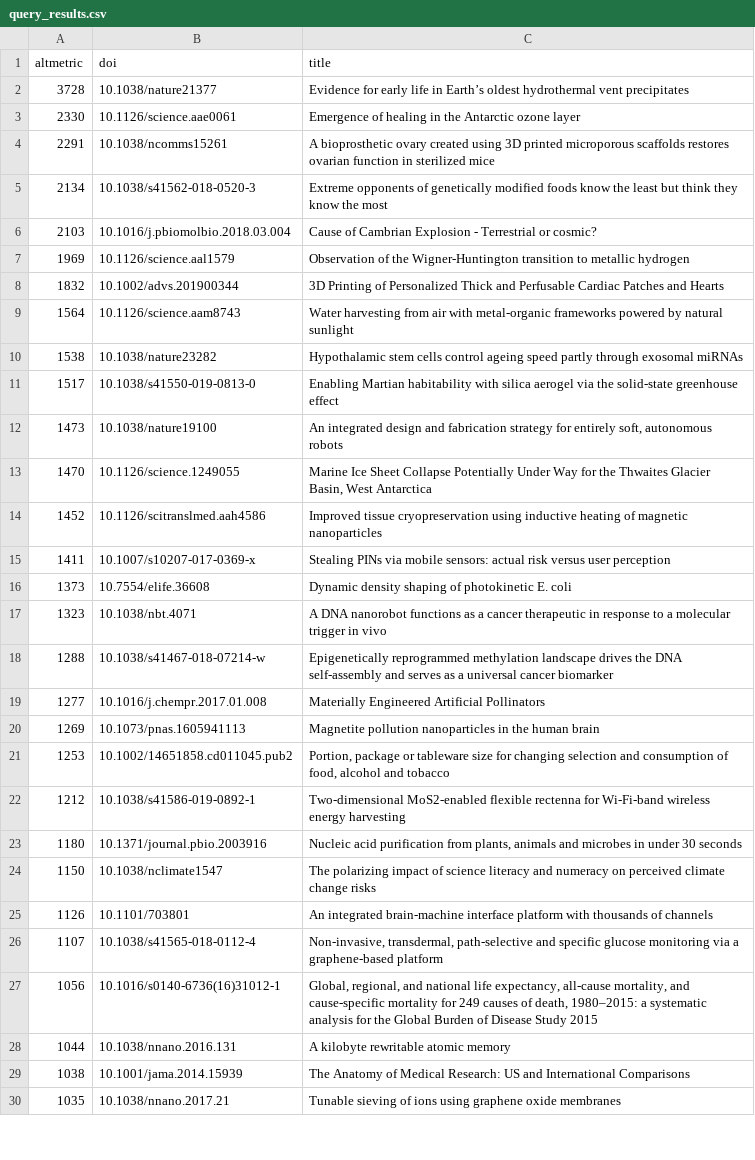
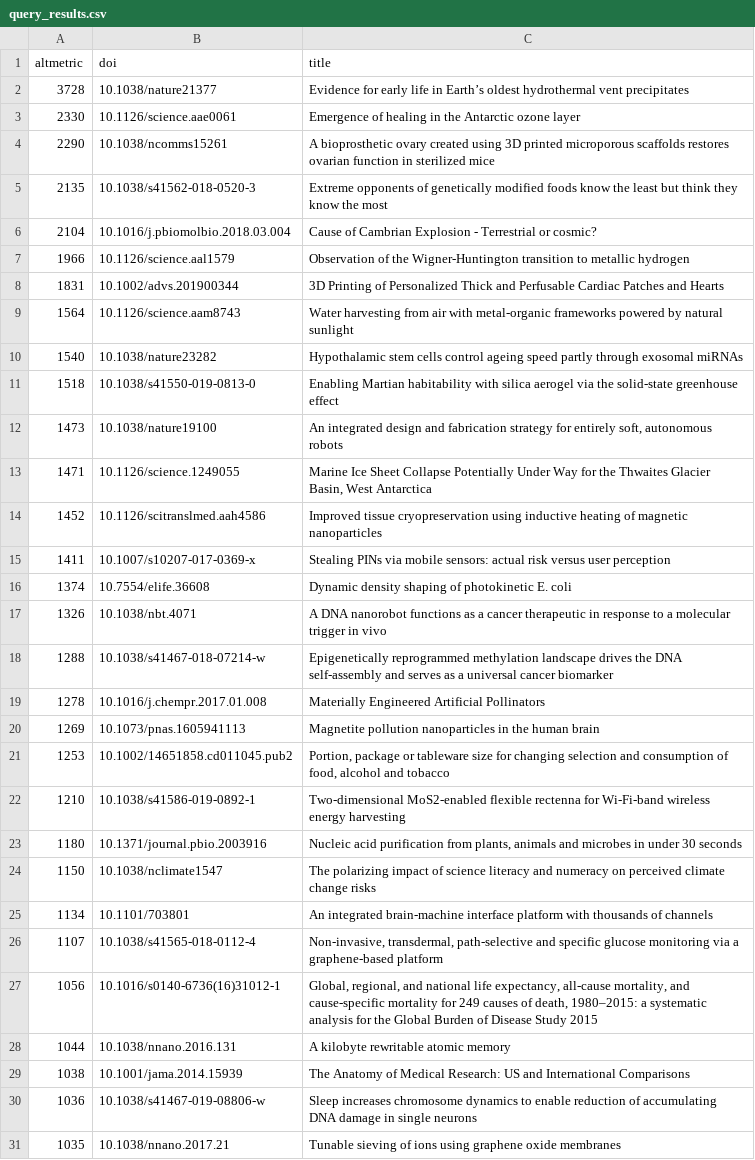
Before and after one commit to digital-science/dimensions-api-lab, a CSV file: 3-workshops/2019-09 Rome University ISSI conference/query_results.csv, drawn as a sheet; only a part is shown; the diff covers the shown part only.

```diff
--- a/3-workshops/2019-09 Rome University ISSI conference/query_results.csv
+++ b/3-workshops/2019-09 Rome University ISSI conference/query_results.csv
@@ -3,24 +3,24 @@ altmetric,doi,title
 2330,10.1126/science.aae0061,Emergence of healing in the Antarctic ozone layer
-2291,10.1038/ncomms15261,A bioprosthetic ovary created using 3D printed microporous scaffolds restores ovarian function in sterilized mice
-2134,10.1038/s41562-018-0520-3,Extreme opponents of genetically modified foods know the least but think they know the most
-2103,10.1016/j.pbiomolbio.2018.03.004,Cause of Cambrian Explosion - Terrestrial or cosmic?
-1969,10.1126/science.aal1579,Observation of the Wigner-Huntington transition to metallic hydrogen
-1832,10.1002/advs.201900344,3D Printing of Personalized Thick and Perfusable Cardiac Patches and Hearts
+2290,10.1038/ncomms15261,A bioprosthetic ovary created using 3D printed microporous scaffolds restores ovarian function in sterilized mice
+2135,10.1038/s41562-018-0520-3,Extreme opponents of genetically modified foods know the least but think they know the most
+2104,10.1016/j.pbiomolbio.2018.03.004,Cause of Cambrian Explosion - Terrestrial or cosmic?
+1966,10.1126/science.aal1579,Observation of the Wigner-Huntington transition to metallic hydrogen
+1831,10.1002/advs.201900344,3D Printing of Personalized Thick and Perfusable Cardiac Patches and Hearts
 1564,10.1126/science.aam8743,Water harvesting from air with metal-organic frameworks powered by natural sunlight
-1538,10.1038/nature23282,Hypothalamic stem cells control ageing speed partly through exosomal miRNAs
-1517,10.1038/s41550-019-0813-0,Enabling Martian habitability with silica aerogel via the solid-state greenhouse effect
+1540,10.1038/nature23282,Hypothalamic stem cells control ageing speed partly through exosomal miRNAs
+1518,10.1038/s41550-019-0813-0,Enabling Martian habitability with silica aerogel via the solid-state greenhouse effect
 1473,10.1038/nature19100,"An integrated design and fabrication strategy for entirely soft, autonomous robots"
-1470,10.1126/science.1249055,"Marine Ice Sheet Collapse Potentially Under Way for the Thwaites Glacier Basin, West Antarctica"
+1471,10.1126/science.1249055,"Marine Ice Sheet Collapse Potentially Under Way for the Thwaites Glacier Basin, West Antarctica"
 1452,10.1126/scitranslmed.aah4586,Improved tissue cryopreservation using inductive heating of magnetic nanoparticles
 1411,10.1007/s10207-017-0369-x,Stealing PINs via mobile sensors: actual risk versus user perception
-1373,10.7554/elife.36608,Dynamic density shaping of photokinetic E. coli
-1323,10.1038/nbt.4071,A DNA nanorobot functions as a cancer therapeutic in response to a molecular trigger in vivo
+1374,10.7554/elife.36608,Dynamic density shaping of photokinetic E. coli
+1326,10.1038/nbt.4071,A DNA nanorobot functions as a cancer therapeutic in response to a molecular trigger in vivo
 1288,10.1038/s41467-018-07214-w,Epigenetically reprogrammed methylation landscape drives the DNA self-assembly and serves as a universal cancer biomarker
-1277,10.1016/j.chempr.2017.01.008,Materially Engineered Artificial Pollinators
+1278,10.1016/j.chempr.2017.01.008,Materially Engineered Artificial Pollinators
 1269,10.1073/pnas.1605941113,Magnetite pollution nanoparticles in the human brain
 1253,10.1002/14651858.cd011045.pub2,"Portion, package or tableware size for changing selection and consumption of food, alcohol and tobacco"
-1212,10.1038/s41586-019-0892-1,Two-dimensional MoS2-enabled flexible rectenna for Wi-Fi-band wireless energy harvesting
+1210,10.1038/s41586-019-0892-1,Two-dimensional MoS2-enabled flexible rectenna for Wi-Fi-band wireless energy harvesting
 1180,10.1371/journal.pbio.2003916,"Nucleic acid purification from plants, animals and microbes in under 30 seconds"
 1150,10.1038/nclimate1547,The polarizing impact of science literacy and numeracy on perceived climate change risks
-1126,10.1101/703801,An integrated brain-machine interface platform with thousands of channels
+1134,10.1101/703801,An integrated brain-machine interface platform with thousands of channels
 1107,10.1038/s41565-018-0112-4,"Non-invasive, transdermal, path-selective and specific glucose monitoring via a graphene-based platform"
@@ -29,2 +29,3 @@ altmetric,doi,title
 1038,10.1001/jama.2014.15939,The Anatomy of Medical Research: US and International Comparisons
+1036,10.1038/s41467-019-08806-w,Sleep increases chromosome dynamics to enable reduction of accumulating DNA damage in single neurons
 1035,10.1038/nnano.2017.21,Tunable sieving of ions using graphene oxide membranes
```
Also changed, not shown: 4 added rows, 5 removed rows, 2 moved rows and 18 edited cells elsewhere in this file, 8 other files.
